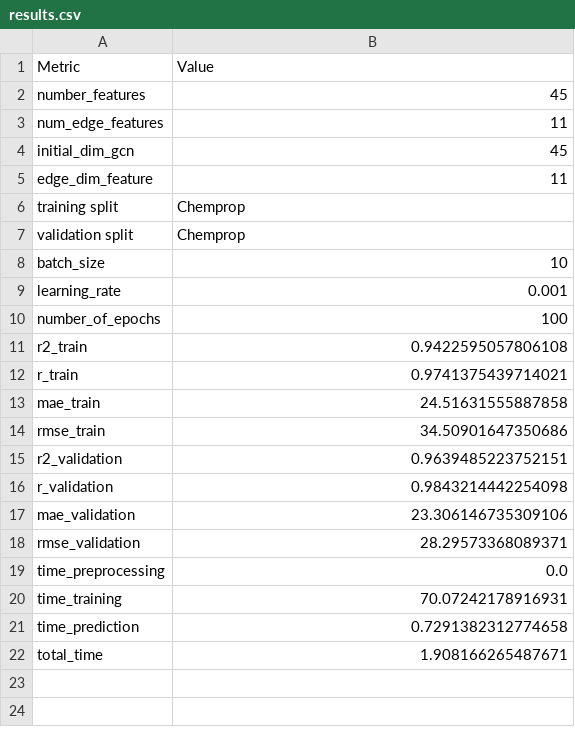
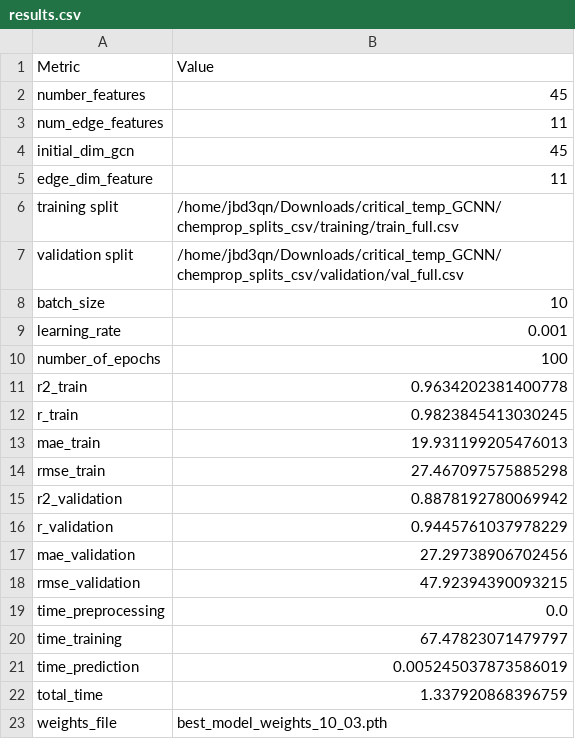
Before and after one commit to vanessa-b-campbell/critical_temp_GCNN, a CSV file: results.csv, drawn as a sheet.

```diff
--- a/results.csv
+++ b/results.csv
@@ -5,4 +5,4 @@ initial_dim_gcn ,45
 edge_dim_feature,11
-training split ,Chemprop
-validation split ,Chemprop
+training split ,/home/jbd3qn/Downloads/critical_temp_GCNN/chemprop_splits_csv/training/train_full.csv
+validation split ,/home/jbd3qn/Downloads/critical_temp_GCNN/chemprop_splits_csv/validation/val_full.csv
 batch_size,10
@@ -10,13 +10,14 @@ learning_rate,0.001
 number_of_epochs,100
-r2_train,0.9422595057806108
-r_train,0.9741375439714021
-mae_train,24.51631555887858
-rmse_train,34.50901647350686
-r2_validation,0.9639485223752151
-r_validation,0.9843214442254098
-mae_validation,23.306146735309106
-rmse_validation,28.29573368089371
+r2_train,0.9634202381400778
+r_train,0.9823845413030245
+mae_train,19.931199205476013
+rmse_train,27.467097575885298
+r2_validation,0.8878192780069942
+r_validation,0.9445761037978229
+mae_validation,27.29738906702456
+rmse_validation,47.92394390093215
 time_preprocessing,0.0
-time_training,70.07242178916931
-time_prediction,0.7291382312774658
-total_time,1.908166265487671
+time_training,67.47823071479797
+time_prediction,0.005245037873586019
+total_time,1.337920868396759
+weights_file,best_model_weights_10_03.pth
```
Also changed, not shown: 15 other files.
